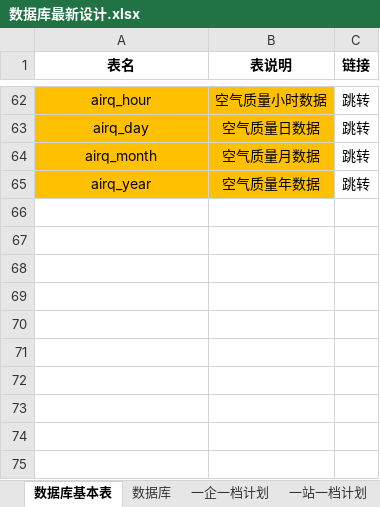
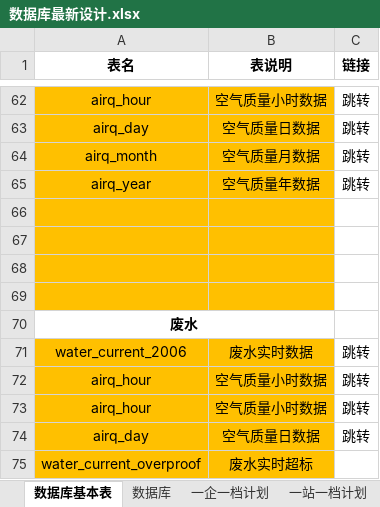
Before and after one commit to xudongyi/jeecg-boot-new, an Excel workbook: 数据库最新设计.xlsx, sheet 数据库基本表, drawn as a sheet; only a part is shown, gaps mark what is left out; values as stored, in another font and other column widths than the file's, no borders; the diff names each change by its address in the sheet, - before the commit and + after, or states it on an @@ line.

Commit message:
一站一档增加

```diff
--- a/数据库最新设计.xlsx (sheet 数据库基本表)
+++ b/数据库最新设计.xlsx (sheet 数据库基本表)
+row 66: (empty)
+row 67: (empty)
+row 68: (empty)
+row 69: (empty)
+row 70: 废水
+row 71: water_current_2006 | 废水实时数据 | 跳转
+row 72: airq_hour | 空气质量小时数据 | 跳转
+row 73: airq_hour | 空气质量小时数据 | 跳转
+row 74: airq_day | 空气质量日数据 | 跳转
+row 75: water_current_overproof | 废水实时超标
```
Also changed, not shown: sheet 数据库.
